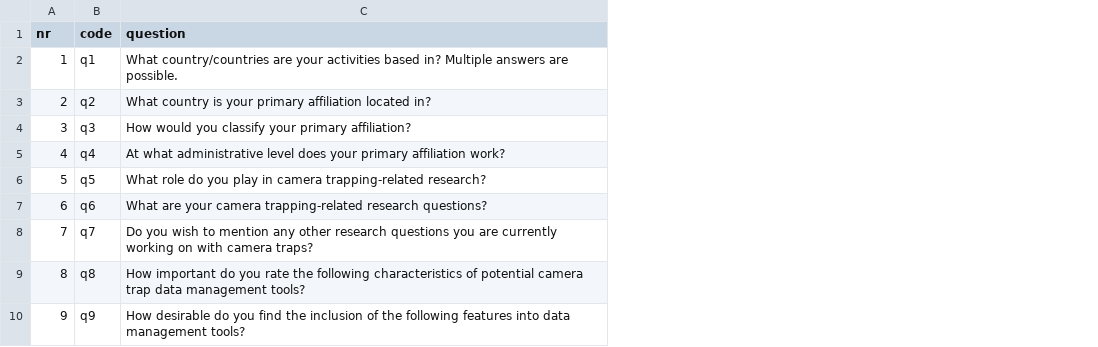
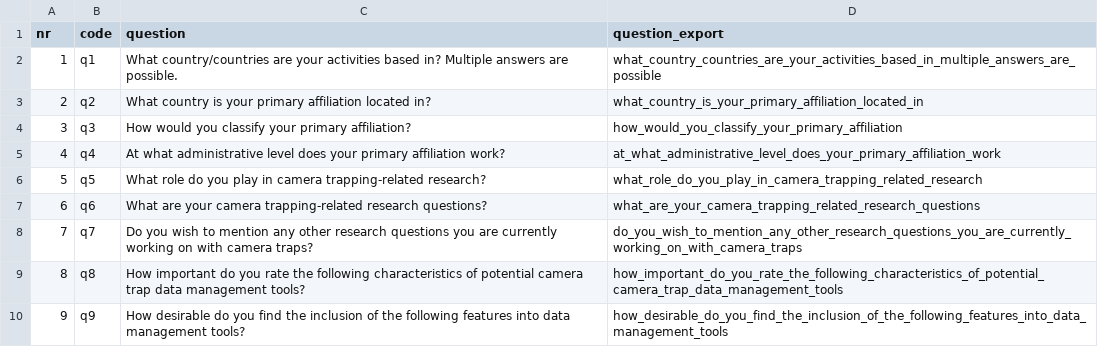
Before and after one commit to inbo/big-picture-m5, a CSV file: Input/question_list.csv, drawn as a sheet; only a part is shown; the diff names each change by its address in the sheet, - before the commit and + after, or states it on an @@ line.

Commit message:
Add column with underscore question
#5

```diff
--- a/Input/question_list.csv
+++ b/Input/question_list.csv
+column D (question_export), rows 2-10: what_country_countries_are_your_activities_based_in_multiple_answers_are_possible | what_country_is_your_primary_affiliation_located_in | how_would_you_classify_your_primary_affiliation | at_what_administrative_level_does_your_primary_affiliation_work | what_role_do_you_play_in_camera_trapping_related_research | what_are_your_camera_trapping_related_research_questions | do_you_wish_to_mention_any_other_research_questions_you_are_currently_working_on_with_camera_traps | how_important_do_you_rate_the_following_characteristics_of_potential_camera_trap_data_management_tools | how_desirable_do_you_find_the_inclusion_of_the_following_features_into_data_management_tools
```
